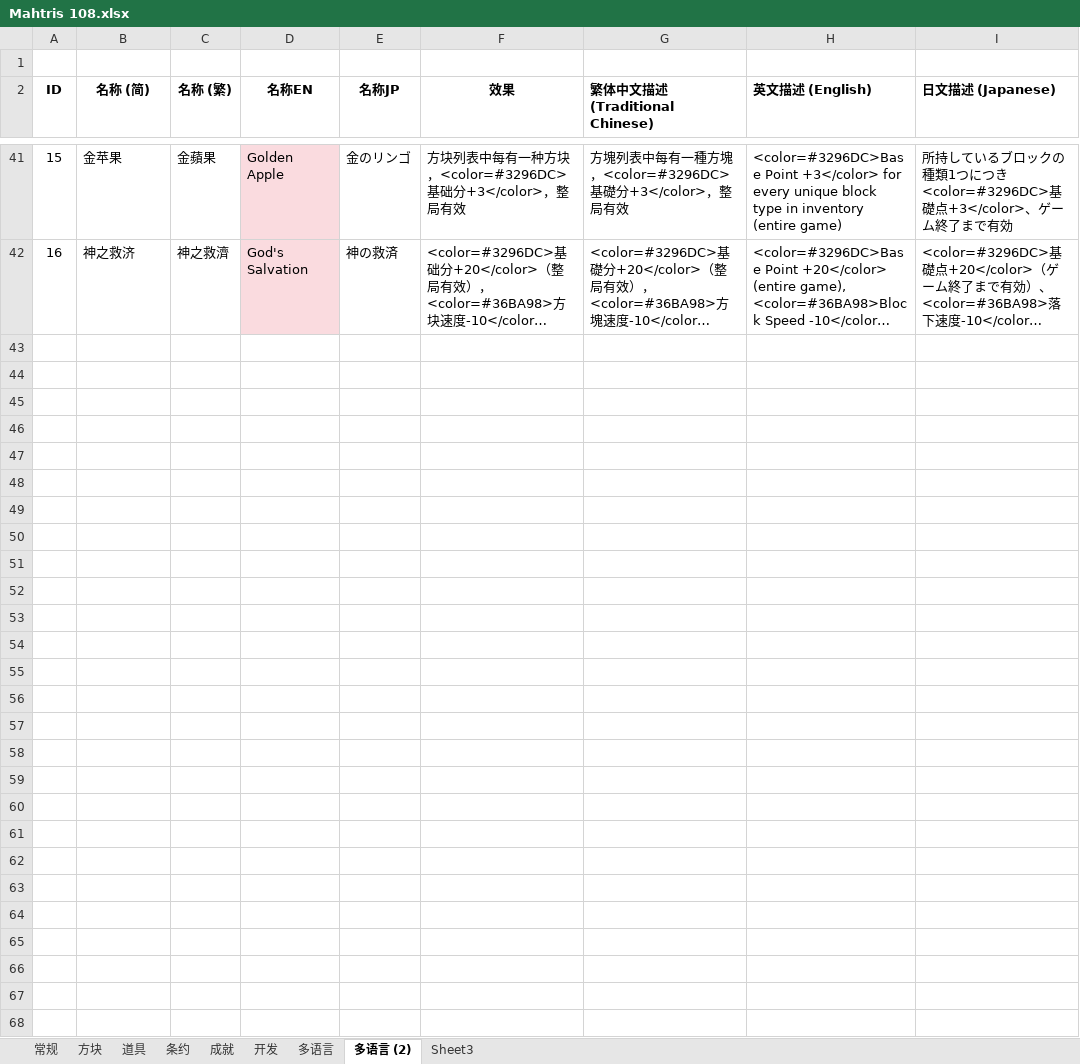
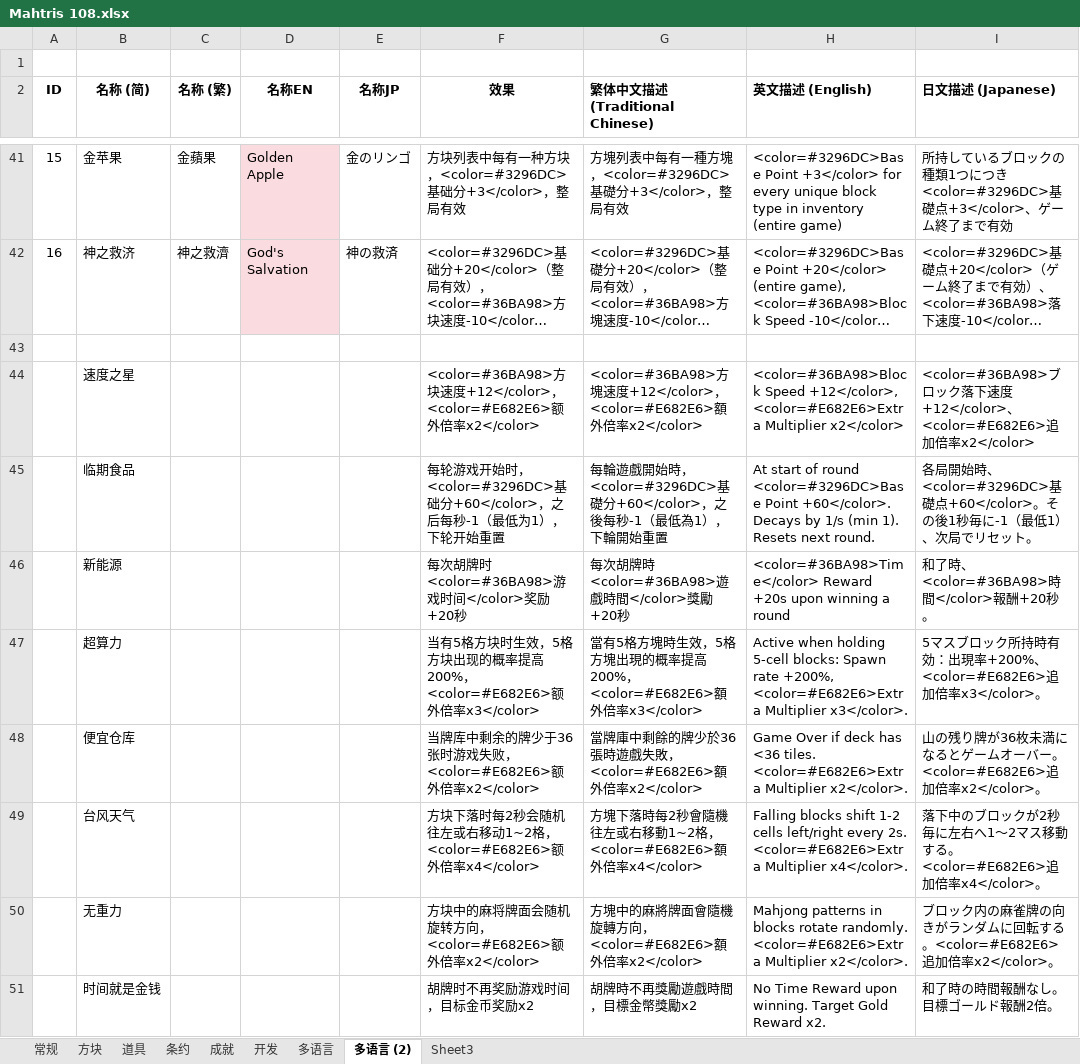
Before and after one commit to zxy199193/Mahtris-108, an Excel workbook: Mahtris 108/Assets/Document/Mahtris 108.xlsx, sheet 多语言 (2), drawn as a sheet; only a part is shown, gaps mark what is left out; long unchanged cells end in …; values as stored, in another font and other column widths than the file's, no borders; the diff covers the shown part only; the diff names each change by its address in the sheet, - before the commit and + after, or states it on an @@ line.

```diff
--- a/Mahtris 108/Assets/Document/Mahtris 108.xlsx (sheet 多语言 (2))
+++ b/Mahtris 108/Assets/Document/Mahtris 108.xlsx (sheet 多语言 (2))
+row 43: (empty)
+row 44:  | 速度之星 |  |  |  | <color=#36BA98>方块速度+12</color>，<color=#E682E6>额外倍率x2</color> | <color=#36BA98>方塊速度+12</color>，<color=#E682E6>額外倍率x2</color> | <color=#36BA98>Block Speed +12</color>, <color=#E682E6>Extra Multiplier x2</color> | <color=#36BA98>ブロック落下速度+12</color>、<color=#E682E6>追加倍率x2</color>
+row 45:  | 临期食品 |  |  |  | 每轮游戏开始时，<color=#3296DC>基础分+60</color>，之后每秒-1（最低为1），下轮开始重置 | 每輪遊戲開始時，<color=#3296DC>基礎分+60</color>，之後每秒-1（最低為1），下輪開始重置 | At start of round <color=#3296DC>Base Point +60</color>. Decays by 1/s (min 1). Resets next round. | 各局開始時、<color=#3296DC>基礎点+60</color>。その後1秒毎に-1（最低1）、次局でリセット。
+row 46:  | 新能源 |  |  |  | 每次胡牌时<color=#36BA98>游戏时间</color>奖励+20秒 | 每次胡牌時<color=#36BA98>遊戲時間</color>獎勵+20秒 | <color=#36BA98>Time</color> Reward +20s upon winning a round | 和了時、<color=#36BA98>時間</color>報酬+20秒。
+row 47:  | 超算力 |  |  |  | 当有5格方块时生效，5格方块出现的概率提高200%，<color=#E682E6>额外倍率x3</color> | 當有5格方塊時生效，5格方塊出現的概率提高200%，<color=#E682E6>額外倍率x3</color> | Active when holding 5-cell blocks: Spawn rate +200%, <color=#E682E6>Extra Multiplier x3</color>. | 5マスブロック所持時有効：出現率+200%、<color=#E682E6>追加倍率x3</color>。
+row 48:  | 便宜仓库 |  |  |  | 当牌库中剩余的牌少于36张时游戏失败，<color=#E682E6>额外倍率x2</color> | 當牌庫中剩餘的牌少於36張時遊戲失敗，<color=#E682E6>額外倍率x2</color> | Game Over if deck has <36 tiles. <color=#E682E6>Extra Multiplier x2</color>. | 山の残り牌が36枚未満になるとゲームオーバー。<color=#E682E6>追加倍率x2</color>。
+row 49:  | 台风天气 |  |  |  | 方块下落时每2秒会随机往左或右移动1~2格，<color=#E682E6>额外倍率x4</color> | 方塊下落時每2秒會隨機往左或右移動1~2格，<color=#E682E6>額外倍率x4</color> | Falling blocks shift 1-2 cells left/right every 2s. <color=#E682E6>Extra Multiplier x4</color>. | 落下中のブロックが2秒毎に左右へ1～2マス移動する。<color=#E682E6>追加倍率x4</color>。
+row 50:  | 无重力 |  |  |  | 方块中的麻将牌面会随机旋转方向，<color=#E682E6>额外倍率x2</color> | 方塊中的麻將牌面會隨機旋轉方向，<color=#E682E6>額外倍率x2</color> | Mahjong patterns in blocks rotate randomly. <color=#E682E6>Extra Multiplier x2</color>. | ブロック内の麻雀牌の向きがランダムに回転する。<color=#E682E6>追加倍率x2</color>。
+row 51:  | 时间就是金钱 |  |  |  | 胡牌时不再奖励游戏时间，目标金币奖励x2 | 胡牌時不再獎勵遊戲時間，目標金幣獎勵x2 | No Time Reward upon winning. Target Gold Reward x2. | 和了時の時間報酬なし。目標ゴールド報酬2倍。
```
Also changed, not shown: 32 added rows and 2 edited cells elsewhere in this sheet, sheet 条约, 43 other files.
